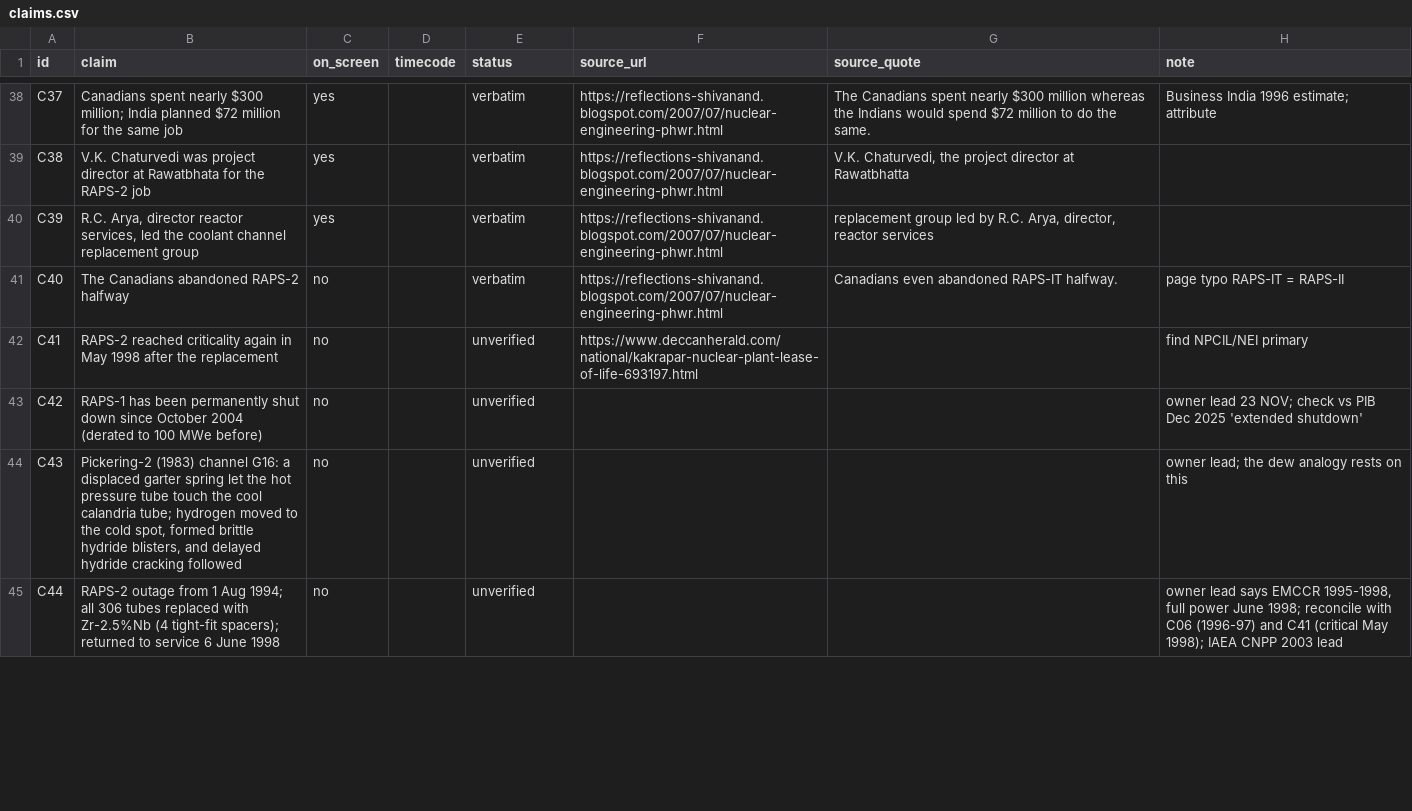
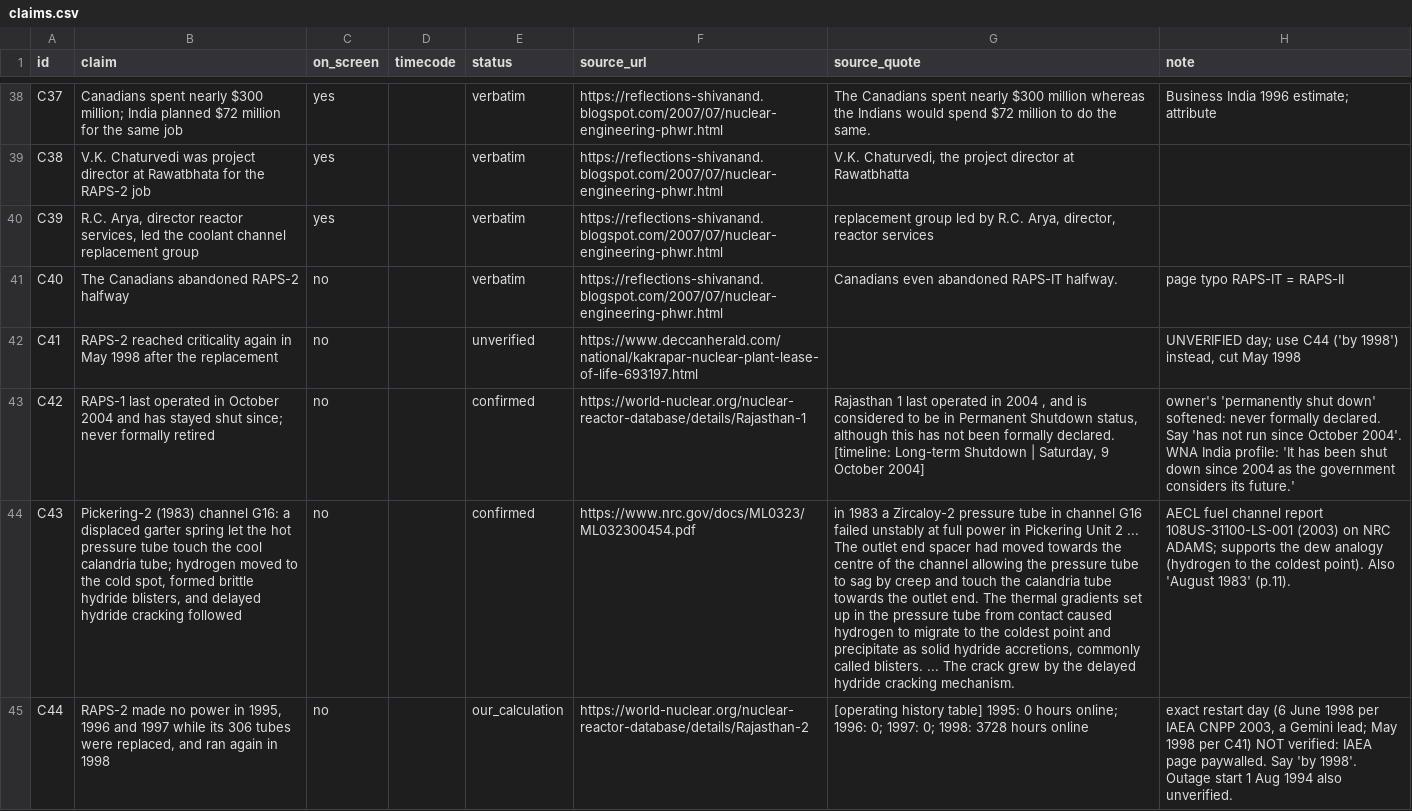
Before and after one commit to mkmk749278/Be-Practical-with-Kishore, a CSV file: projects/phwr-700/claims.csv, drawn as a sheet; only a part is shown, gaps mark what is left out; the diff covers the shown part only; the diff names each change by its address in the sheet, - before the commit and + after, or states it on an @@ line.

```diff
--- a/projects/phwr-700/claims.csv
+++ b/projects/phwr-700/claims.csv
-H42 (note): find NPCIL/NEI primary
+H42 (note): UNVERIFIED day; use C44 ('by 1998') instead, cut May 1998
-B43 (claim): RAPS-1 has been permanently shut down since October 2004 (derated to 100 MWe before)
+B43 (claim): RAPS-1 last operated in October 2004 and has stayed shut since; never formally retired
-E43:E44 (status): unverified
+E43:E44 (status): confirmed
-F43 (source_url): (empty)
+F43 (source_url): https://world-nuclear.org/nuclear-reactor-database/details/Rajasthan-1
-G43 (source_quote): (empty)
+G43 (source_quote): Rajasthan 1 last operated in 2004 , and is considered to be in Permanent Shutdown status, although this has not been formally declared. [timeline: Long-term Shutdown | Saturday, 9 October 2004]
-H43 (note): owner lead 23 NOV; check vs PIB Dec 2025 'extended shutdown'
+H43 (note): owner's 'permanently shut down' softened: never formally declared. Say 'has not run since October 2004'. WNA India profile: 'It has been shut down since 2004 as the government considers its future.'
-F44 (source_url): (empty)
+F44 (source_url): https://www.nrc.gov/docs/ML0323/ML032300454.pdf
-G44 (source_quote): (empty)
+G44 (source_quote): in 1983 a Zircaloy-2 pressure tube in channel G16 failed unstably at full power in Pickering Unit 2 ... The outlet end spacer had moved towards the centre of the channel allowing the pressure tube to sag by creep and touch the calandria tube towards the outlet end. The thermal gradients set up in the pressure tube from contact caused hydrogen to migrate to the coldest point and precipitate as solid hydride accretions, commonly called blisters. ... The crack grew by the delayed hydride cracking mechanism.
-H44 (note): owner lead; the dew analogy rests on this
+H44 (note): AECL fuel channel report 108US-31100-LS-001 (2003) on NRC ADAMS; supports the dew analogy (hydrogen to the coldest point). Also 'August 1983' (p.11).
-B45 (claim): RAPS-2 outage from 1 Aug 1994; all 306 tubes replaced with Zr-2.5%Nb (4 tight-fit spacers); returned to service 6 June 1998
+B45 (claim): RAPS-2 made no power in 1995, 1996 and 1997 while its 306 tubes were replaced, and ran again in 1998
-E45 (status): unverified
+E45 (status): our_calculation
-F45 (source_url): (empty)
+F45 (source_url): https://world-nuclear.org/nuclear-reactor-database/details/Rajasthan-2
-G45 (source_quote): (empty)
+G45 (source_quote): [operating history table] 1995: 0 hours online; 1996: 0; 1997: 0; 1998: 3728 hours online
-H45 (note): owner lead says EMCCR 1995-1998, full power June 1998; reconcile with C06 (1996-97) and C41 (critical May 1998); IAEA CNPP 2003 lead
+H45 (note): exact restart day (6 June 1998 per IAEA CNPP 2003, a Gemini lead; May 1998 per C41) NOT verified: IAEA page paywalled. Say 'by 1998'. Outage start 1 Aug 1994 also unverified.
```
Also changed, not shown: 24 edited cells elsewhere in this file.
